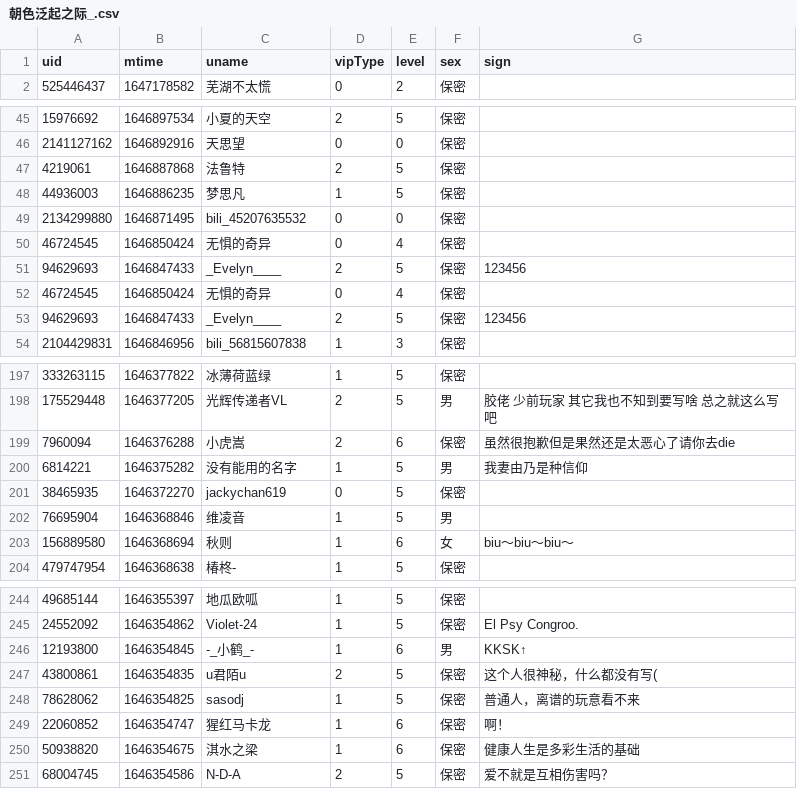
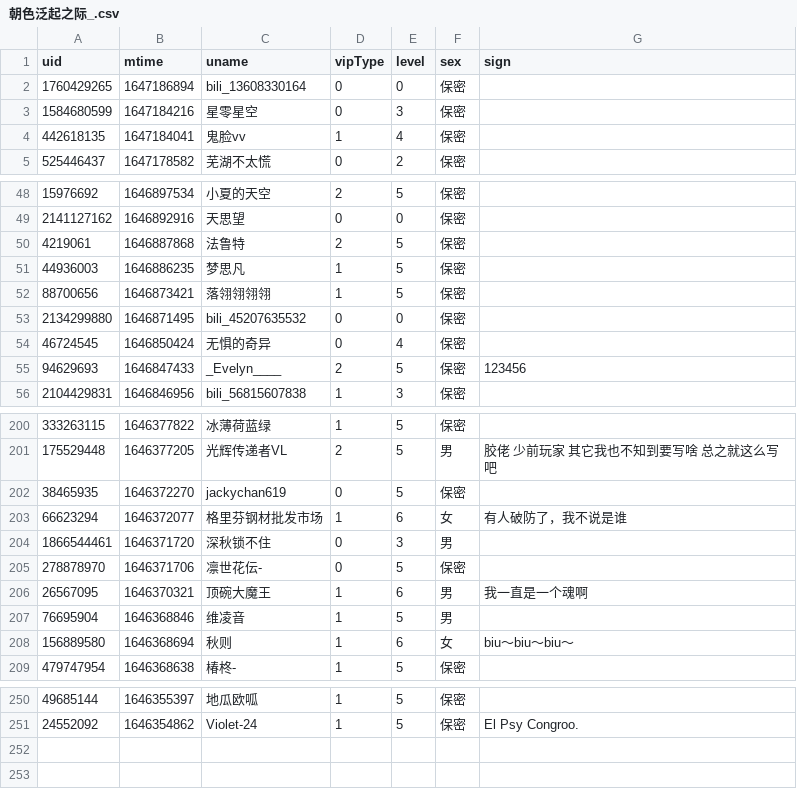
Before and after one commit to Brx86/web, a CSV file: 439916362/朝色泛起之际_.csv, drawn as a sheet; only a part is shown, gaps mark what is left out; the diff covers the shown part only.

```diff
--- a/439916362/朝色泛起之际_.csv
+++ b/439916362/朝色泛起之际_.csv
@@ -1,2 +1,5 @@
 uid,mtime,uname,vipType,level,sex,sign
+1760429265,1647186894,bili_13608330164,0,0,保密,
+1584680599,1647184216,星零星空,0,3,保密,
+442618135,1647184041,鬼脸vv,1,4,保密,
 525446437,1647178582,芜湖不太慌,0,2,保密,
@@ -48,5 +51,4 @@ uid,mtime,uname,vipType,level,sex,sign
 44936003,1646886235,梦思凡,1,5,保密,
+88700656,1646873421,落翎翎翎翎,1,5,保密,
 2134299880,1646871495,bili_45207635532,0,0,保密,
-46724545,1646850424,无惧的奇异,0,4,保密,
-94629693,1646847433,_Evelyn____,2,5,保密,123456
 46724545,1646850424,无惧的奇异,0,4,保密,
@@ -198,5 +201,7 @@ uid,mtime,uname,vipType,level,sex,sign
 175529448,1646377205,光辉传递者VL,2,5,男,胶佬 少前玩家 其它我也不知到要写啥 总之就这么写吧
-7960094,1646376288,小虎嵩,2,6,保密,虽然很抱歉但是果然还是太恶心了请你去die
-6814221,1646375282,没有能用的名字,1,5,男,我妻由乃是种信仰
 38465935,1646372270,jackychan619,0,5,保密,
+66623294,1646372077,格里芬钢材批发市场,1,6,女,有人破防了，我不说是谁
+1866544461,1646371720,深秋锁不住,0,3,男,
+278878970,1646371706,凛世花伝-,0,5,保密,
+26567095,1646370321,顶碗大魔王,1,6,男,我一直是一个魂啊
 76695904,1646368846,维凌音,1,5,男,
@@ -245,7 +251 @@ uid,mtime,uname,vipType,level,sex,sign
 24552092,1646354862,Violet-24,1,5,保密,El Psy Congroo.
-12193800,1646354845,-_小鹤_-,1,6,男,KKSK↑
-43800861,1646354835,u君陌u,2,5,保密,这个人很神秘，什么都没有写(
-78628062,1646354825,sasodj,1,5,保密,普通人，离谱的玩意看不来
-22060852,1646354747,猩红马卡龙,1,6,保密,啊！
-50938820,1646354675,淇水之梁,1,6,保密,健康人生是多彩生活的基础
-68004745,1646354586,N-D-A,2,5,保密,爱不就是互相伤害吗？
```
Also changed, not shown: 5 added rows and 3 removed rows elsewhere in this file, 172809260/晨露ZLQ.csv, 25773550/Ayatale.csv, 3 other files.
